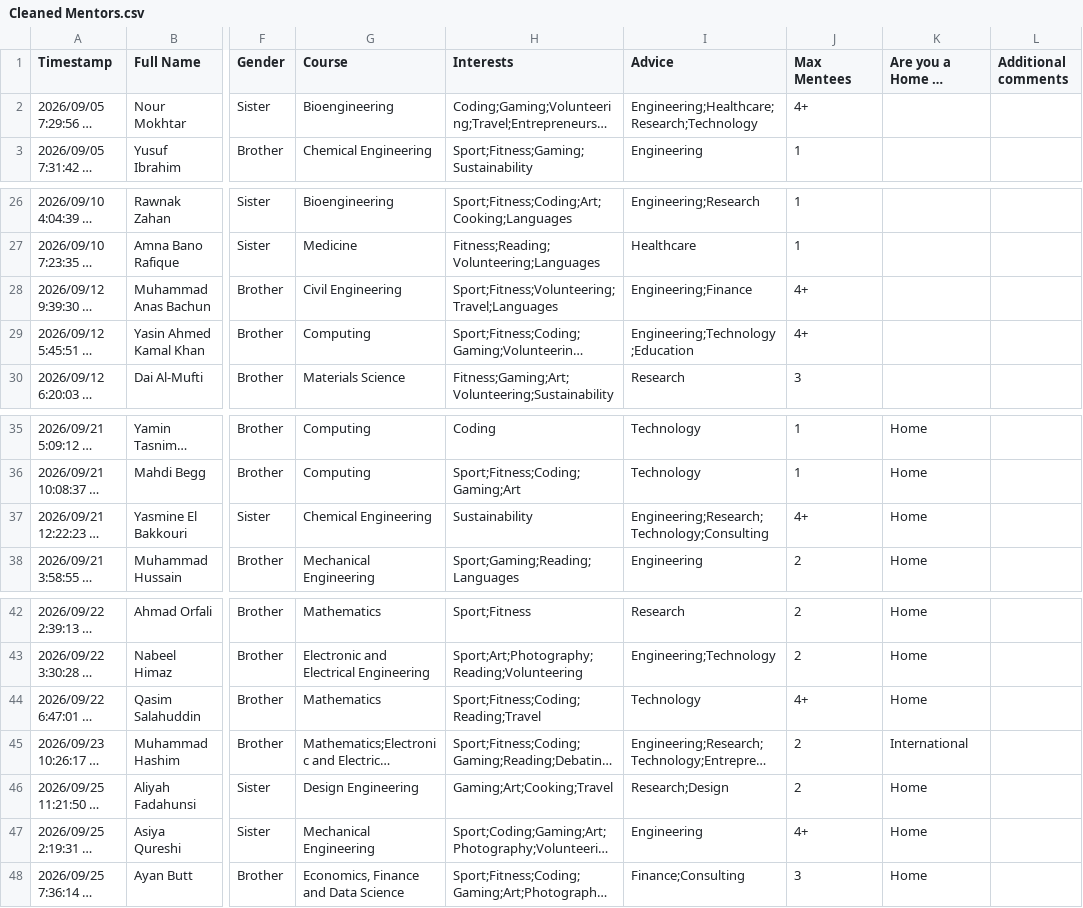
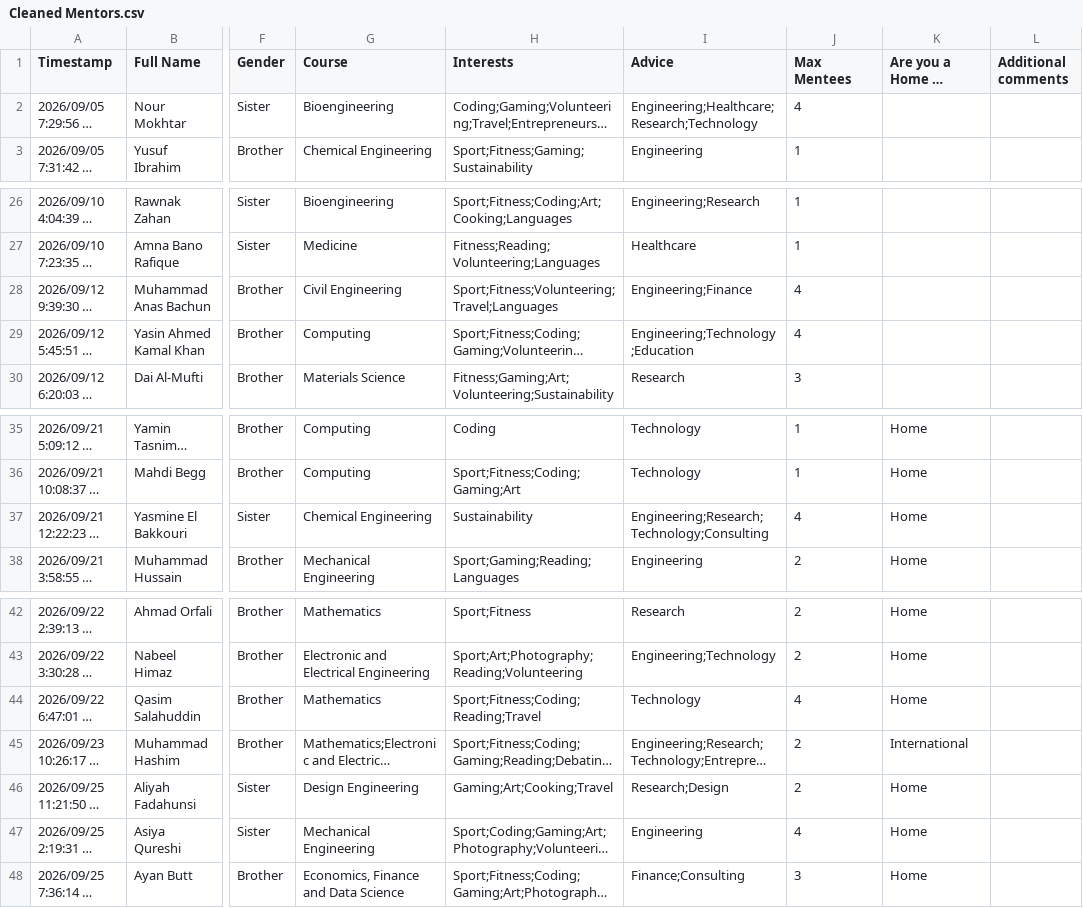
Before and after one commit to Hakam-Fazeel/Matching-Algorithm, a CSV file: Cleaned Mentors.csv, drawn as a sheet; only a part is shown, gaps mark what is left out; long unchanged cells end in …; the diff names each change by its address in the sheet, - before the commit and + after, or states it on an @@ line.

```diff
--- a/Cleaned Mentors.csv
+++ b/Cleaned Mentors.csv
-J2 (Max Mentees): 4+
+J2 (Max Mentees): 4
-J28:J29 (Max Mentees): 4+
+J28:J29 (Max Mentees): 4
-J37 (Max Mentees): 4+
+J37 (Max Mentees): 4
-J44 (Max Mentees): 4+
+J44 (Max Mentees): 4
-J47 (Max Mentees): 4+
+J47 (Max Mentees): 4
```
Also changed, not shown: 3 other files.
